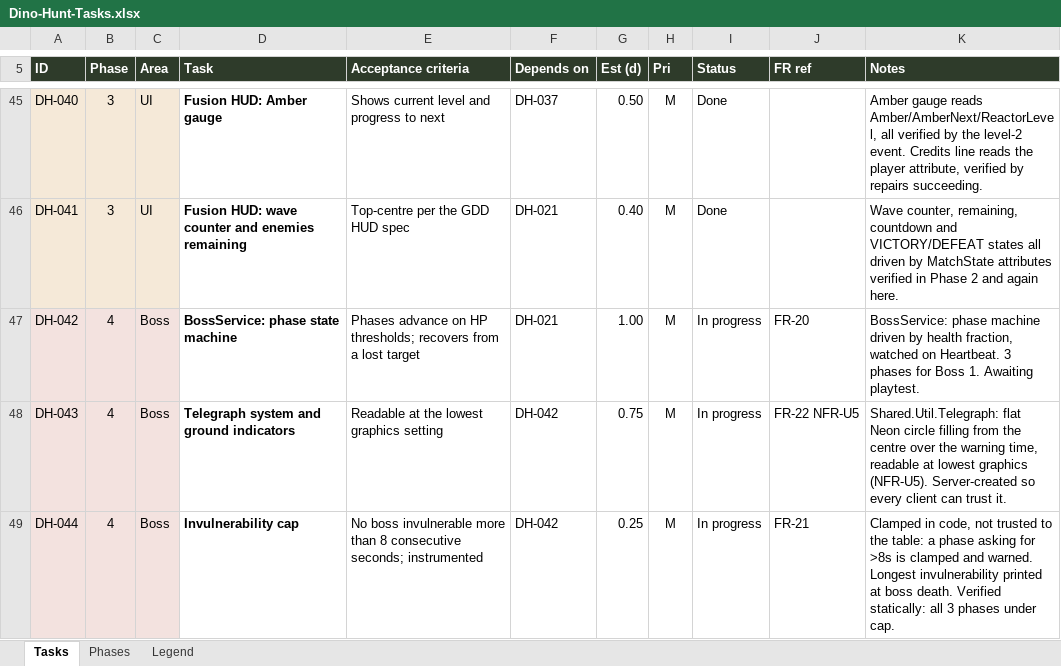
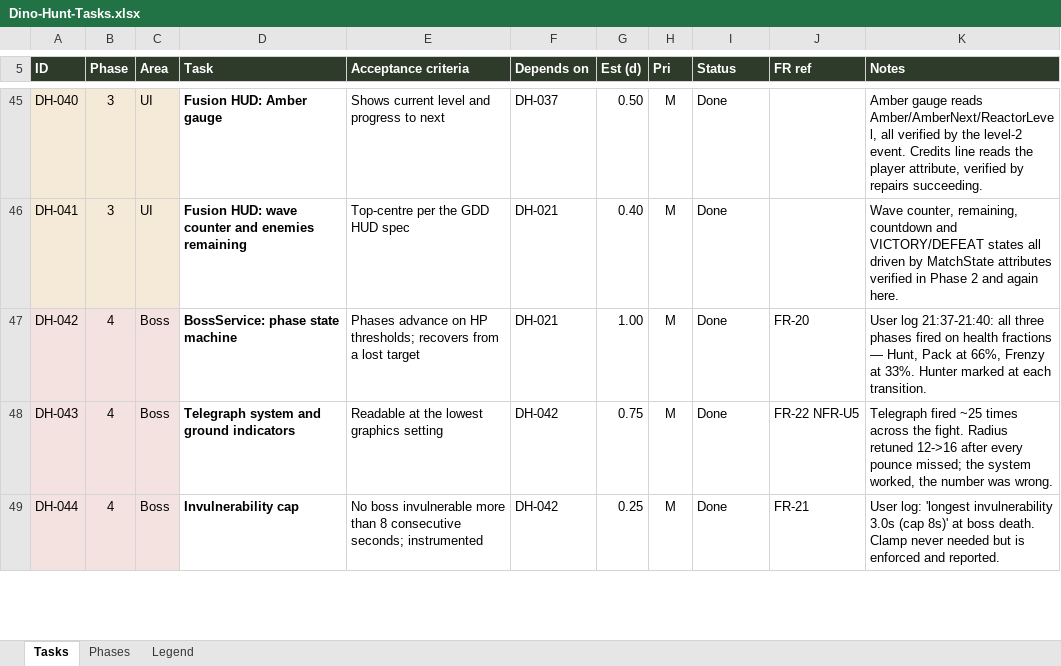
Before and after one commit to syedayeshulhassanbukhari/Dino-Hunt, an Excel workbook: Dino-Hunt-Tasks.xlsx, sheet Tasks, drawn as a sheet; only a part is shown, gaps mark what is left out; values as stored, in another font and other column widths than the file's, no borders; conditional formats not drawn; the diff covers the shown part only; the diff names each change by its address in the sheet, - before the commit and + after, or states it on an @@ line.

```diff
--- a/Dino-Hunt-Tasks.xlsx (sheet Tasks)
+++ b/Dino-Hunt-Tasks.xlsx (sheet Tasks)
-I47:I49 (Status): In progress
+I47:I49 (Status): Done
-K47 (Notes): BossService: phase machine driven by health fraction, watched on Heartbeat. 3 phases for Boss 1. Awaiting playtest.
+K47 (Notes): User log 21:37-21:40: all three phases fired on health fractions — Hunt, Pack at 66%, Frenzy at 33%. Hunter marked at each transition.
-K48 (Notes): Shared.Util.Telegraph: flat Neon circle filling from the centre over the warning time, readable at lowest graphics (NFR-U5). Server-created so every client can trust it.
+K48 (Notes): Telegraph fired ~25 times across the fight. Radius retuned 12->16 after every pounce missed; the system worked, the number was wrong.
-K49 (Notes): Clamped in code, not trusted to the table: a phase asking for >8s is clamped and warned. Longest invulnerability printed at boss death. Verified statically: all 3 phases under cap.
+K49 (Notes): User log: 'longest invulnerability 3.0s (cap 8s)' at boss death. Clamp never needed but is enforced and reported.
```
Also changed, not shown: 5 edited cells elsewhere in this sheet, sheet Phases, 1 other file.
